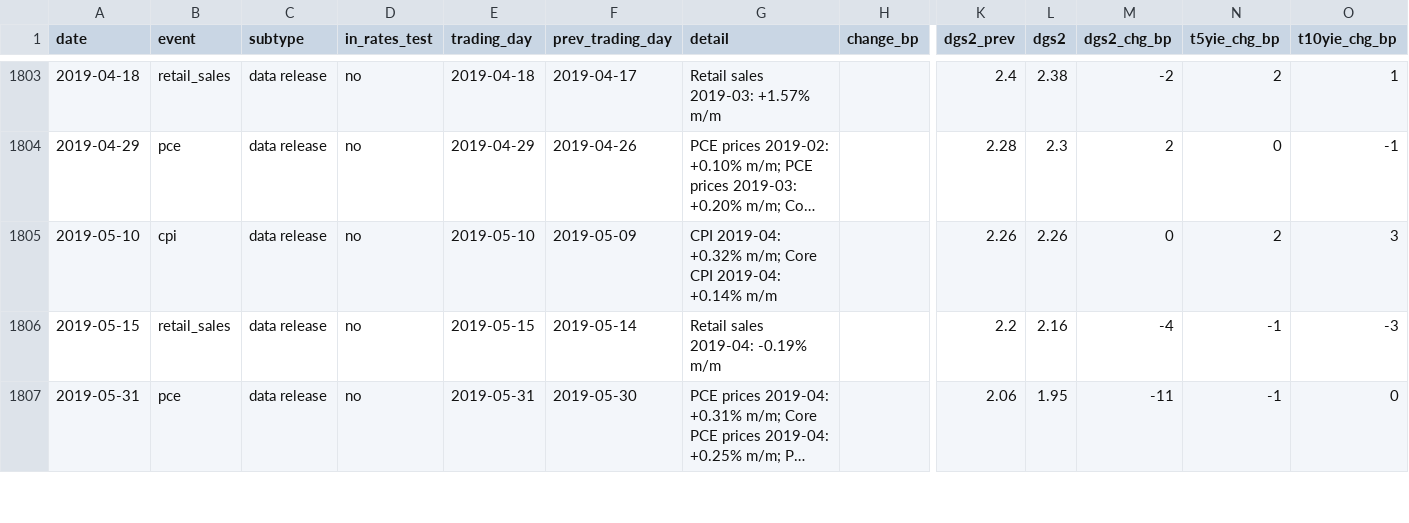
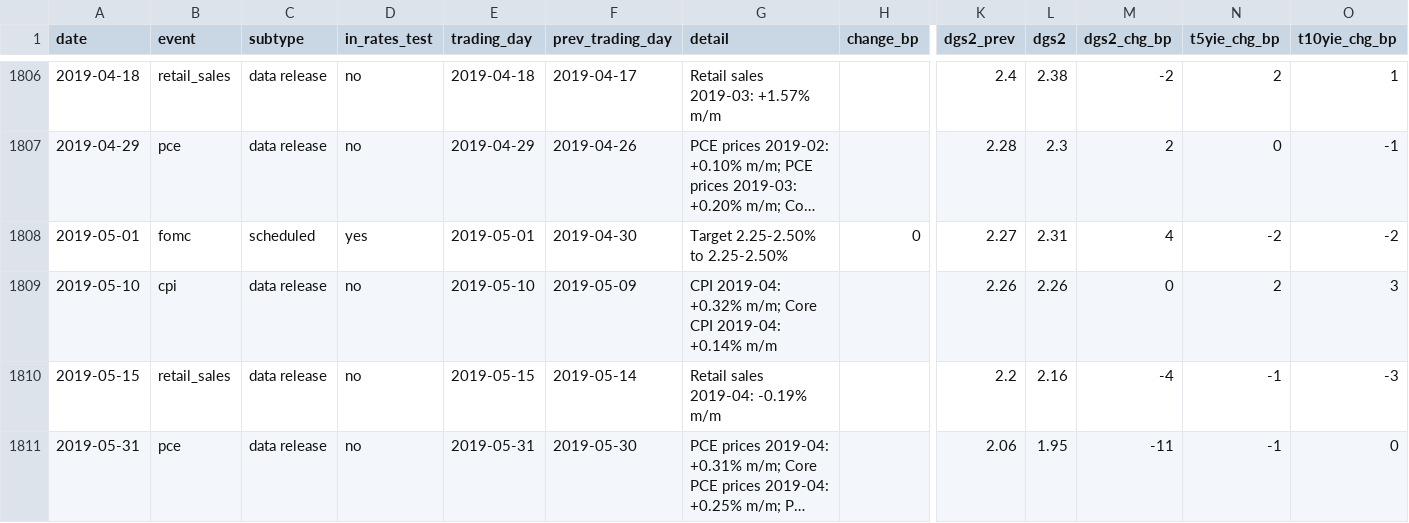
Before and after one commit to eismcsqr/invest-with-ai, a CSV file: data/events/event_calendar.csv, drawn as a sheet; only a part is shown, gaps mark what is left out; long unchanged cells end in …; rows hold the shown columns only; the diff covers the shown part only; the diff names each change by its address in the sheet, - before the commit and + after, or states it on an @@ line.

```diff
--- a/data/events/event_calendar.csv
+++ b/data/events/event_calendar.csv
+row 1808: 2019-05-01 | fomc | scheduled | yes | 2019-05-01 | 2019-04-30 | Target 2.25-2.50% to 2.25-2.50% | 0 | 2.27 | 2.31 | 4 | -2 | -2
```
Also changed, not shown: 4 added rows and 1 removed row elsewhere in this file, data/events/fomc_decisions.csv, data/events/fomc_meetings_raw.csv, 1 other file.
